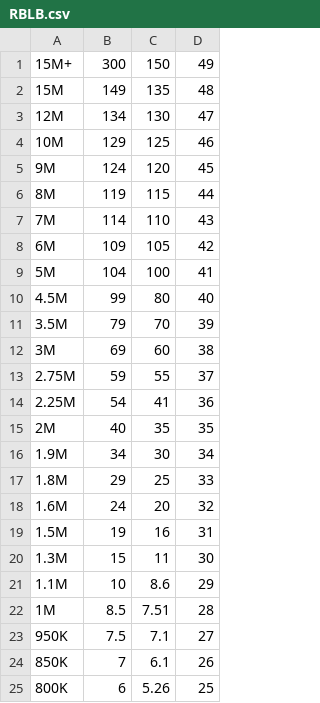
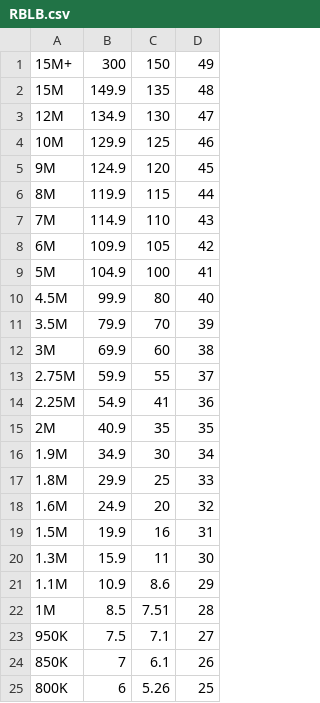
Before and after one commit to boskorban/swostmeditor, a CSV file: data/RBLB.csv, drawn as a sheet; only a part is shown.

```diff
--- a/data/RBLB.csv
+++ b/data/RBLB.csv
@@ -1,22 +1,22 @@
 15M+;300;150;49
-15M;149;135;48
-12M;134;130;47
-10M;129;125;46
-9M;124;120;45
-8M;119;115;44
-7M;114;110;43
-6M;109;105;42
-5M;104;100;41
-4.5M;99;80;40
-3.5M;79;70;39
-3M;69;60;38
-2.75M;59;55;37
-2.25M;54;41;36
-2M;40;35;35
-1.9M;34;30;34
-1.8M;29;25;33
-1.6M;24;20;32
-1.5M;19;16;31
-1.3M;15;11;30
-1.1M;10;8.6;29
+15M;149.9;135;48
+12M;134.9;130;47
+10M;129.9;125;46
+9M;124.9;120;45
+8M;119.9;115;44
+7M;114.9;110;43
+6M;109.9;105;42
+5M;104.9;100;41
+4.5M;99.9;80;40
+3.5M;79.9;70;39
+3M;69.9;60;38
+2.75M;59.9;55;37
+2.25M;54.9;41;36
+2M;40.9;35;35
+1.9M;34.9;30;34
+1.8M;29.9;25;33
+1.6M;24.9;20;32
+1.5M;19.9;16;31
+1.3M;15.9;11;30
+1.1M;10.9;8.6;29
 1M;8.5;7.51;28
```
Also changed, not shown: data/A.csv, data/D.csv, 4 other files.
